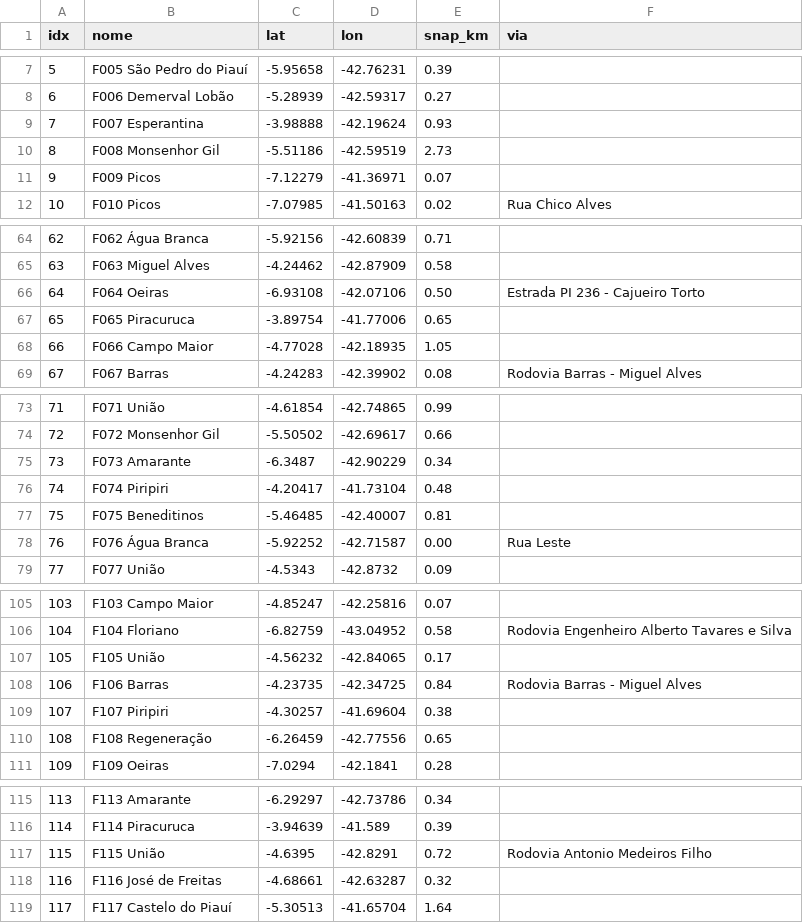
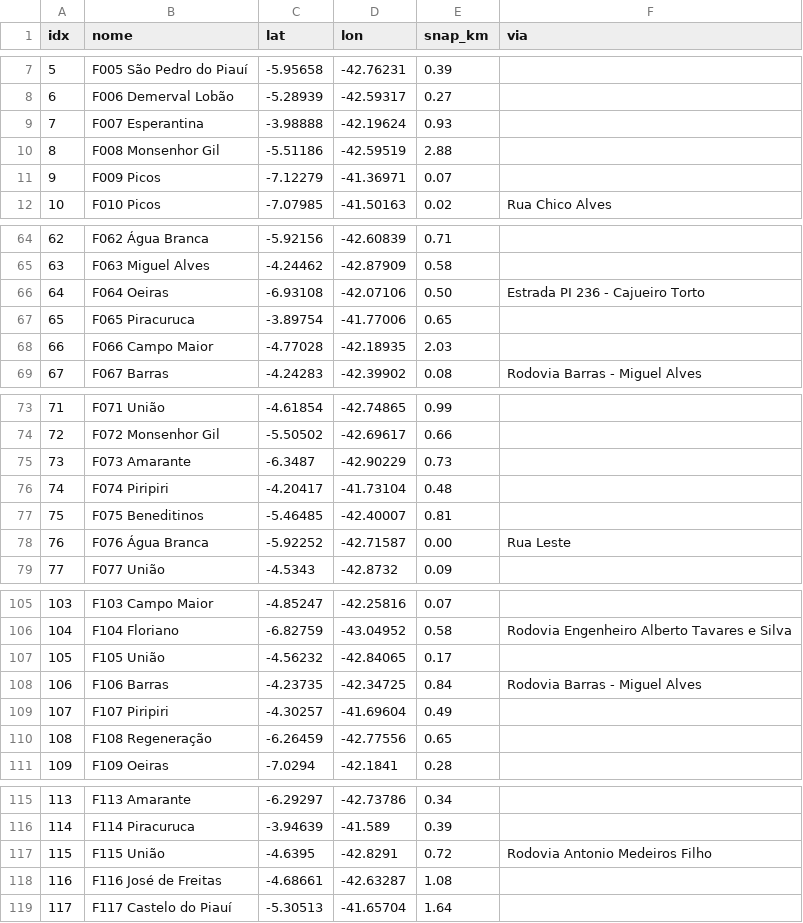
Before and after one commit to CarlosEugenio177/rotas-racao-v2, a CSV file: dados/semanas/pontos.csv, drawn as a sheet; only a part is shown, gaps mark what is left out; the diff covers the shown part only.

```diff
--- a/dados/semanas/pontos.csv
+++ b/dados/semanas/pontos.csv
@@ -9,3 +9,3 @@ idx,nome,lat,lon,snap_km,via
 7,F007 Esperantina,-3.98888,-42.19624,0.93,
-8,F008 Monsenhor Gil,-5.51186,-42.59519,2.73,
+8,F008 Monsenhor Gil,-5.51186,-42.59519,2.88,
 9,F009 Picos,-7.12279,-41.36971,0.07,
@@ -67,3 +67,3 @@ idx,nome,lat,lon,snap_km,via
 65,F065 Piracuruca,-3.89754,-41.77006,0.65,
-66,F066 Campo Maior,-4.77028,-42.18935,1.05,
+66,F066 Campo Maior,-4.77028,-42.18935,2.03,
 67,F067 Barras,-4.24283,-42.39902,0.08,Rodovia Barras - Miguel Alves
@@ -74,3 +74,3 @@ idx,nome,lat,lon,snap_km,via
 72,F072 Monsenhor Gil,-5.50502,-42.69617,0.66,
-73,F073 Amarante,-6.3487,-42.90229,0.34,
+73,F073 Amarante,-6.3487,-42.90229,0.73,
 74,F074 Piripiri,-4.20417,-41.73104,0.48,
@@ -108,3 +108,3 @@ idx,nome,lat,lon,snap_km,via
 106,F106 Barras,-4.23735,-42.34725,0.84,Rodovia Barras - Miguel Alves
-107,F107 Piripiri,-4.30257,-41.69604,0.38,
+107,F107 Piripiri,-4.30257,-41.69604,0.49,
 108,F108 Regeneração,-6.26459,-42.77556,0.65,
@@ -117,3 +117,3 @@ idx,nome,lat,lon,snap_km,via
 115,F115 União,-4.6395,-42.8291,0.72,Rodovia Antonio Medeiros Filho
-116,F116 José de Freitas,-4.68661,-42.63287,0.32,
+116,F116 José de Freitas,-4.68661,-42.63287,1.08,
 117,F117 Castelo do Piauí,-5.30513,-41.65704,1.64,
```
Also changed, not shown: 22 edited cells elsewhere in this file, dados/matriz_h.csv, dados/matriz_km.csv, 57 other files.
